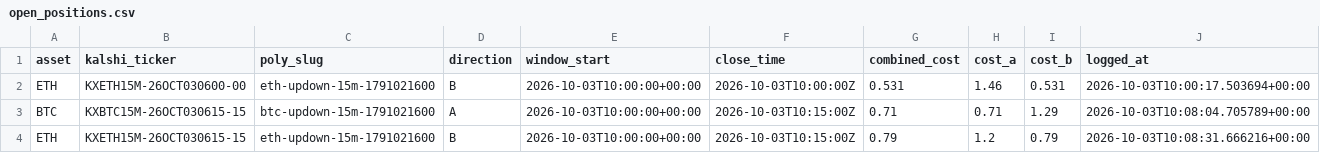
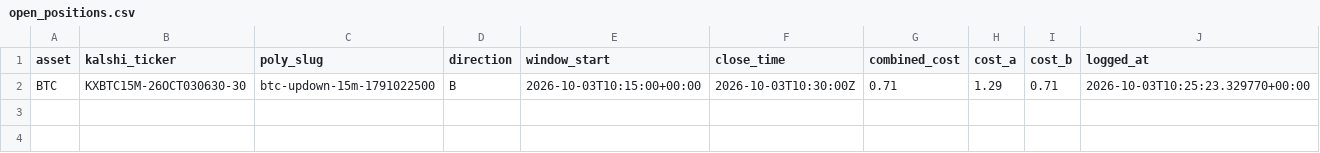
Before and after one commit to Prinxe-crypto/reference-gap-bot-v2, a CSV file: open_positions.csv, drawn as a sheet.

```diff
--- a/open_positions.csv
+++ b/open_positions.csv
@@ -1,4 +1,2 @@
 asset,kalshi_ticker,poly_slug,direction,window_start,close_time,combined_cost,cost_a,cost_b,logged_at
-ETH,KXETH15M-26OCT030600-00,eth-updown-15m-1791021600,B,2026-10-03T10:00:00+00:00,2026-10-03T10:00:00Z,0.531,1.46,0.531,2026-10-03T10:00:17.503694+00:00
-BTC,KXBTC15M-26OCT030615-15,btc-updown-15m-1791021600,A,2026-10-03T10:00:00+00:00,2026-10-03T10:15:00Z,0.71,0.71,1.29,2026-10-03T10:08:04.705789+00:00
-ETH,KXETH15M-26OCT030615-15,eth-updown-15m-1791021600,B,2026-10-03T10:00:00+00:00,2026-10-03T10:15:00Z,0.79,1.2,0.79,2026-10-03T10:08:31.666216+00:00
+BTC,KXBTC15M-26OCT030630-30,btc-updown-15m-1791022500,B,2026-10-03T10:15:00+00:00,2026-10-03T10:30:00Z,0.71,1.29,0.71,2026-10-03T10:25:23.329770+00:00
```
Also changed, not shown: closed_positions.csv.
